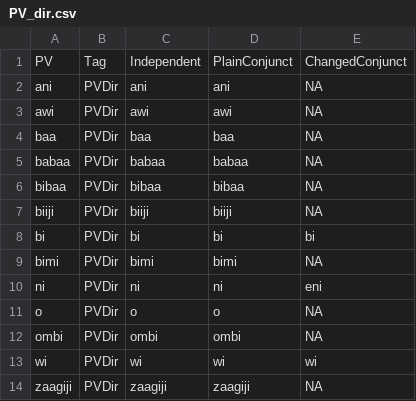
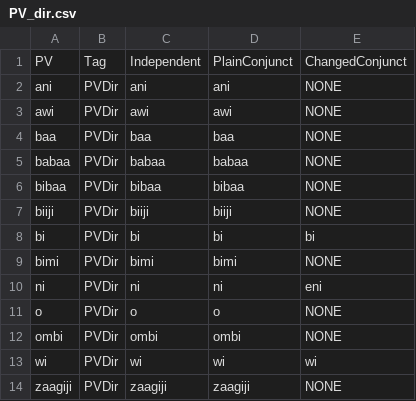
Before and after one commit to ELF-Lab/OjibweMorph, a CSV file: PVSpreadsheets/PV_dir.csv, drawn as a sheet.

Commit message:
change NA to NONE

```diff
--- a/PVSpreadsheets/PV_dir.csv
+++ b/PVSpreadsheets/PV_dir.csv
@@ -1,14 +1,14 @@
 PV,Tag,Independent,PlainConjunct,ChangedConjunct
-ani,PVDir,ani,ani,NA
-awi,PVDir,awi,awi,NA
-baa,PVDir,baa,baa,NA
-babaa,PVDir,babaa,babaa,NA
-bibaa,PVDir,bibaa,bibaa,NA
-biiji,PVDir,biiji,biiji,NA
+ani,PVDir,ani,ani,NONE
+awi,PVDir,awi,awi,NONE
+baa,PVDir,baa,baa,NONE
+babaa,PVDir,babaa,babaa,NONE
+bibaa,PVDir,bibaa,bibaa,NONE
+biiji,PVDir,biiji,biiji,NONE
 bi,PVDir,bi,bi,bi
-bimi,PVDir,bimi,bimi,NA
+bimi,PVDir,bimi,bimi,NONE
 ni,PVDir,ni,ni,eni
-o,PVDir,o,o,NA
-ombi,PVDir,ombi,ombi,NA
+o,PVDir,o,o,NONE
+ombi,PVDir,ombi,ombi,NONE
 wi,PVDir,wi,wi,wi
-zaagiji,PVDir,zaagiji,zaagiji,NA
+zaagiji,PVDir,zaagiji,zaagiji,NONE
```
Also changed, not shown: PVSpreadsheets/PV_tns.csv, 1 other file.
